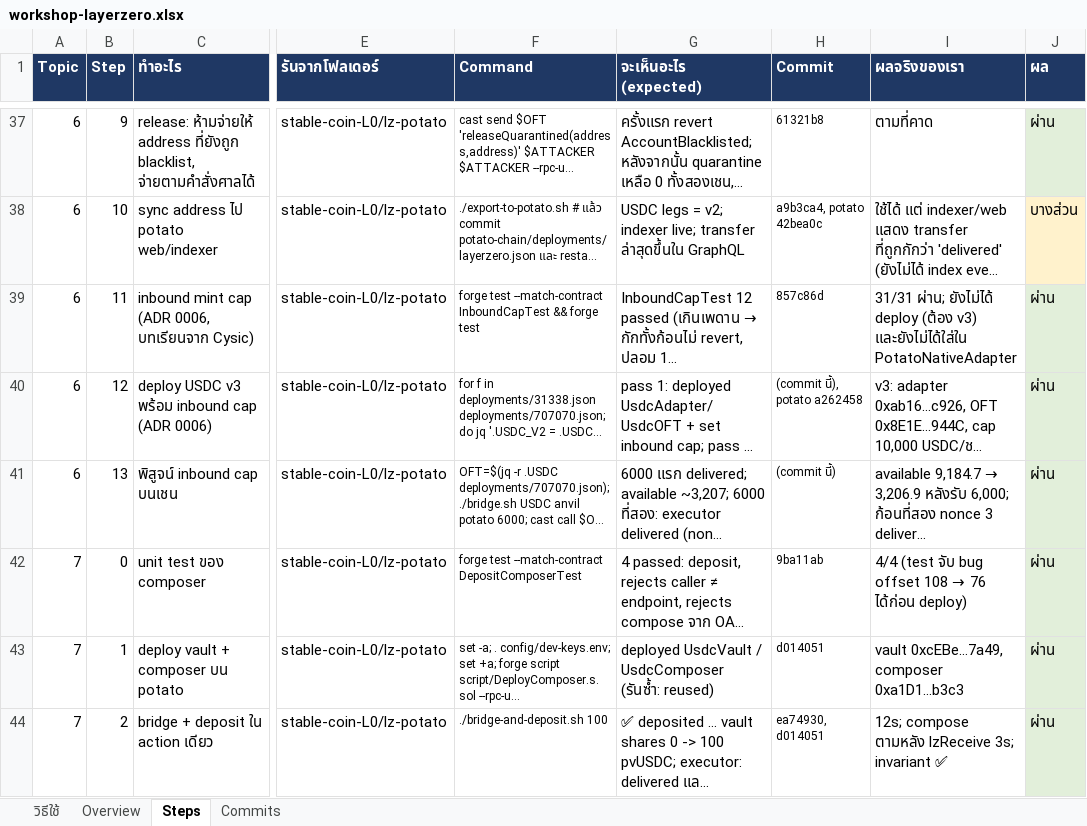
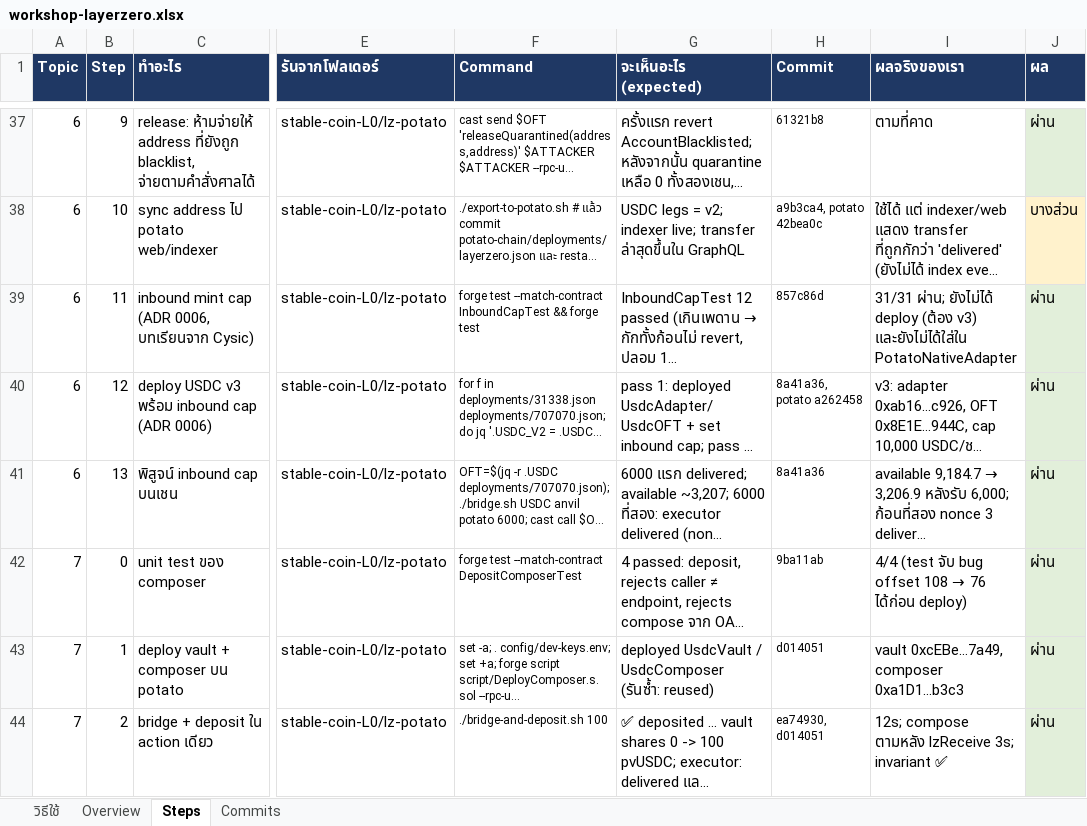
Before and after one commit to kungpotato/stable-coin-L0, an Excel workbook: workshop-layerzero.xlsx, sheet Steps, drawn as a sheet; only a part is shown, gaps mark what is left out; long unchanged cells end in …; values as stored, in another font and other column widths than the file's, no borders; the diff names each change by its address in the sheet, - before the commit and + after, or states it on an @@ line.

```diff
--- a/workshop-layerzero.xlsx (sheet Steps)
+++ b/workshop-layerzero.xlsx (sheet Steps)
-H40 (Commit): (commit นี้), potato a262458
+H40 (Commit): 8a41a36, potato a262458
-H41 (Commit): (commit นี้)
+H41 (Commit): 8a41a36
```
Also changed, not shown: 1 other file.
